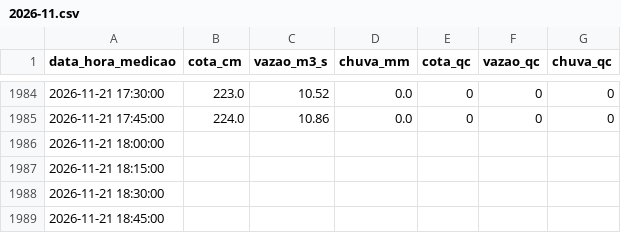
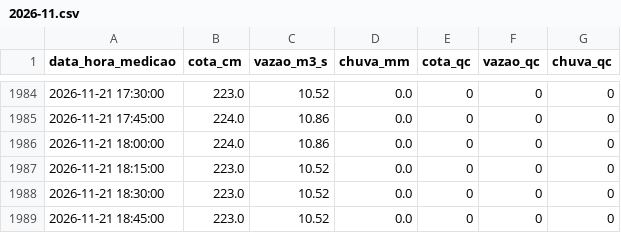
Before and after one commit to barretojmarcos/mearim, a CSV file: medicoes/33321000/2026-11.csv, drawn as a sheet; only a part is shown, gaps mark what is left out.

```diff
--- a/medicoes/33321000/2026-11.csv
+++ b/medicoes/33321000/2026-11.csv
@@ -1985,5 +1985,5 @@ data_hora_medicao,cota_cm,vazao_m3_s,chuva_mm,cota_qc,vazao_qc,chuva_qc
 2026-11-21 17:45:00,224.0,10.86,0.0,0,0,0
-2026-11-21 18:00:00,,,,,,
-2026-11-21 18:15:00,,,,,,
-2026-11-21 18:30:00,,,,,,
-2026-11-21 18:45:00,,,,,,
+2026-11-21 18:00:00,224.0,10.86,0.0,0,0,0
+2026-11-21 18:15:00,223.0,10.52,0.0,0,0,0
+2026-11-21 18:30:00,223.0,10.52,0.0,0,0,0
+2026-11-21 18:45:00,223.0,10.52,0.0,0,0,0
```
Also changed, not shown: 1 other file.
